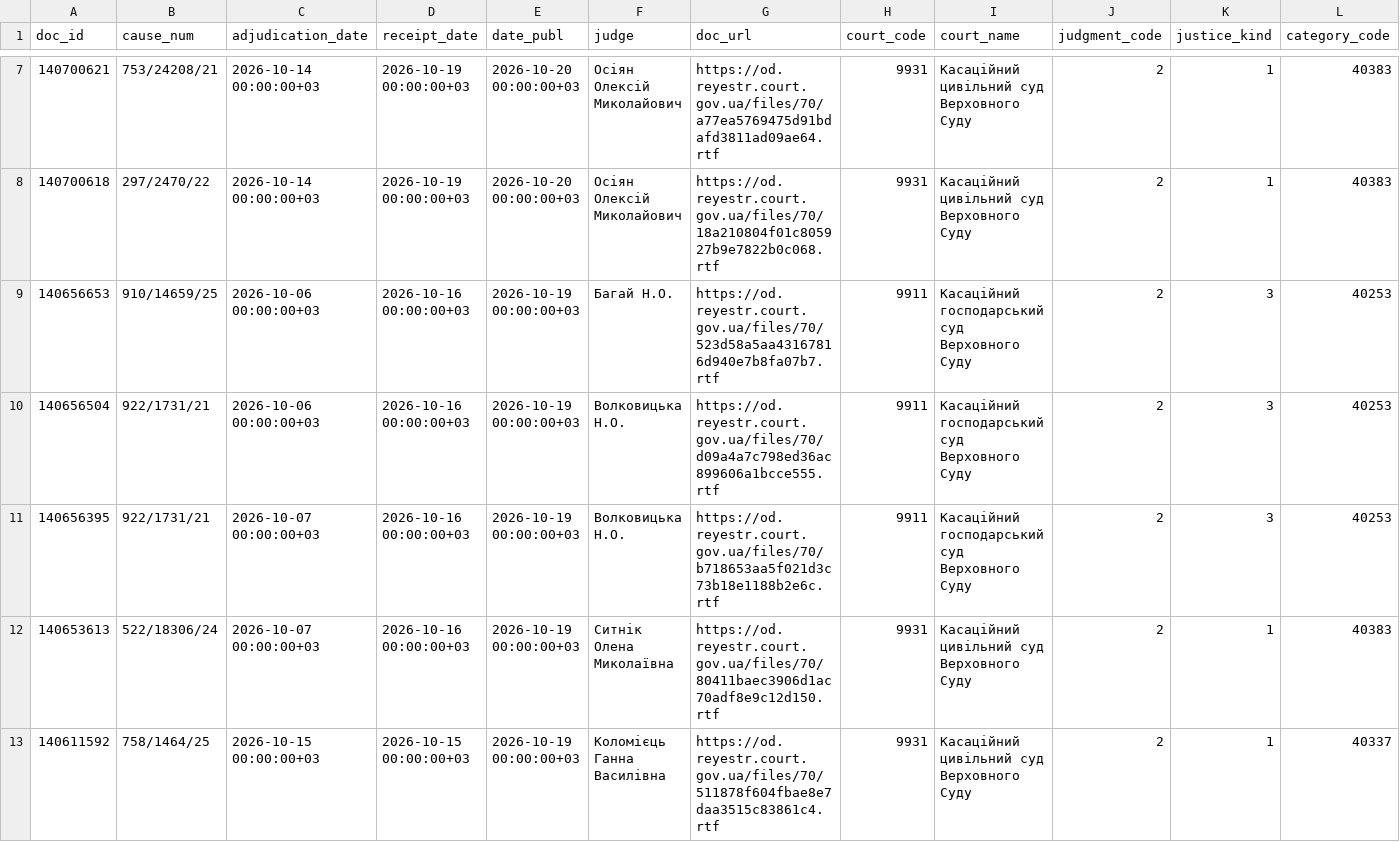
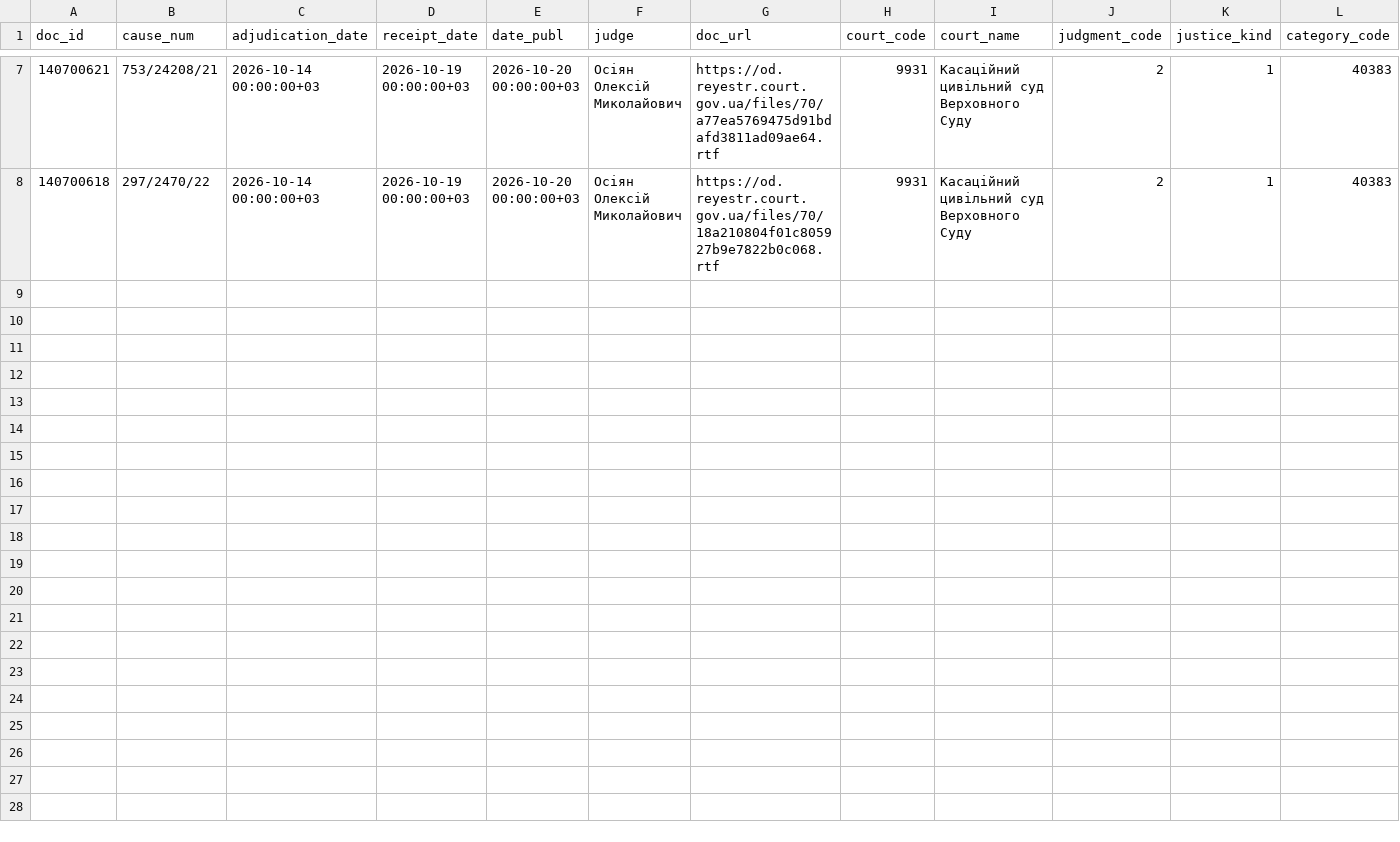
Before and after one commit to apryshchepchuk/VS-legal-digest, a CSV file: data/interim/vp_last7.csv, drawn as a sheet; only a part is shown, gaps mark what is left out; rows hold the shown columns only; the diff names each change by its address in the sheet, - before the commit and + after, or states it on an @@ line.

```diff
--- a/data/interim/vp_last7.csv
+++ b/data/interim/vp_last7.csv
-row 9: 140656653 | 910/14659/25 | 2026-10-06 00:00:00+03 | 2026-10-16 00:00:00+03 | 2026-10-19 00:00:00+03 | Багай Н.О. | https://od.reyestr.court.gov.ua/files/70/523d58a5aa43167816d940e7b8fa07b7.rtf | 9911 | Касаційний господарський суд Верховного Суду | 2 | 3 | 40253
-row 10: 140656504 | 922/1731/21 | 2026-10-06 00:00:00+03 | 2026-10-16 00:00:00+03 | 2026-10-19 00:00:00+03 | Волковицька Н.О. | https://od.reyestr.court.gov.ua/files/70/d09a4a7c798ed36ac899606a1bcce555.rtf | 9911 | Касаційний господарський суд Верховного Суду | 2 | 3 | 40253
-row 11: 140656395 | 922/1731/21 | 2026-10-07 00:00:00+03 | 2026-10-16 00:00:00+03 | 2026-10-19 00:00:00+03 | Волковицька Н.О. | https://od.reyestr.court.gov.ua/files/70/b718653aa5f021d3c73b18e1188b2e6c.rtf | 9911 | Касаційний господарський суд Верховного Суду | 2 | 3 | 40253
-row 12: 140653613 | 522/18306/24 | 2026-10-07 00:00:00+03 | 2026-10-16 00:00:00+03 | 2026-10-19 00:00:00+03 | Ситнік Олена Миколаївна | https://od.reyestr.court.gov.ua/files/70/80411baec3906d1ac70adf8e9c12d150.rtf | 9931 | Касаційний цивільний суд Верховного Суду | 2 | 1 | 40383
-row 13: 140611592 | 758/1464/25 | 2026-10-15 00:00:00+03 | 2026-10-15 00:00:00+03 | 2026-10-19 00:00:00+03 | Коломієць Ганна Василівна | https://od.reyestr.court.gov.ua/files/70/511878f604fbae8e7daa3515c83861c4.rtf | 9931 | Касаційний цивільний суд Верховного Суду | 2 | 1 | 40337
```
Also changed, not shown: data/interim/vp_candidates.csv, data/interim/vp_selected_for_analysis.csv, 7 other files.
